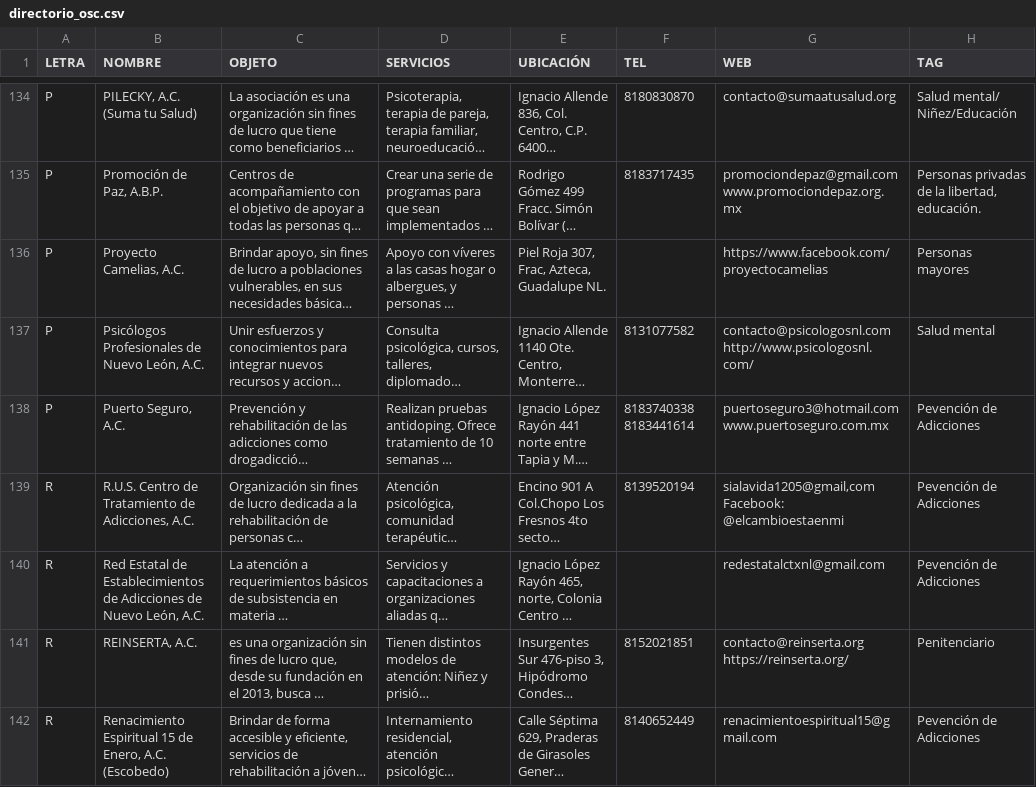
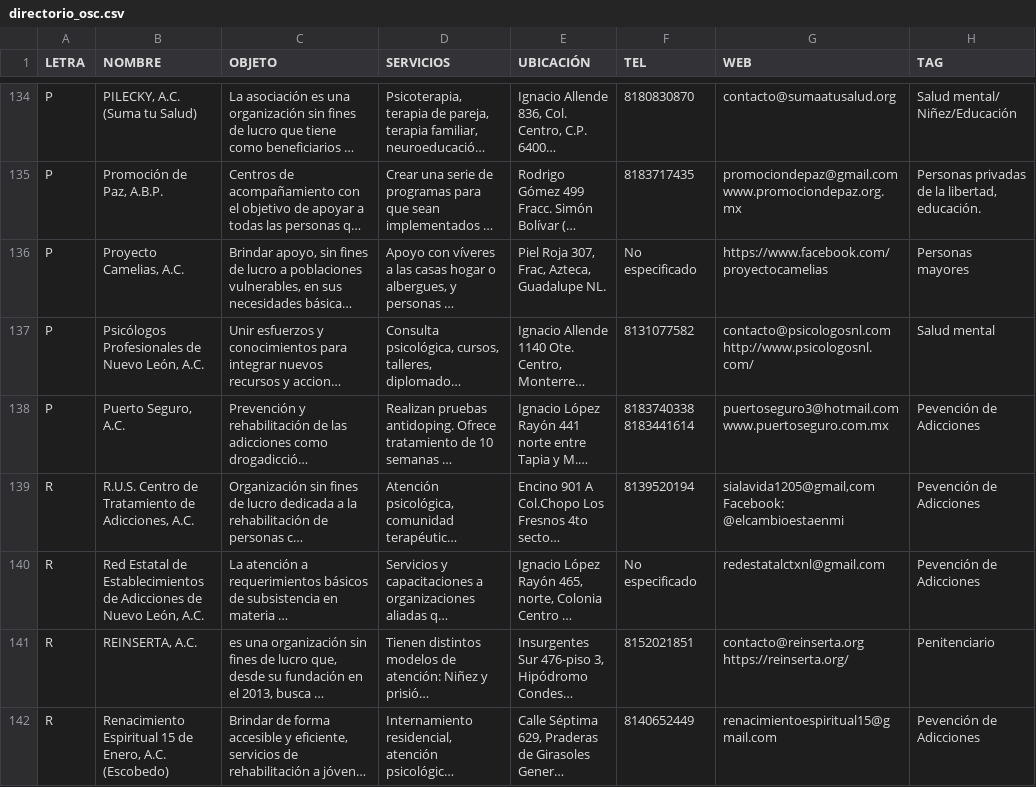
Before and after one commit to nuevoleoncedh-jpg/OSC, a CSV file: directorio_osc.csv, drawn as a sheet; only a part is shown, gaps mark what is left out; long unchanged cells end in …; the diff covers the shown part only; the diff names each change by its address in the sheet, - before the commit and + after, or states it on an @@ line.

Commit message:
Add files via upload

```diff
--- a/directorio_osc.csv
+++ b/directorio_osc.csv
-F136 (TEL): (empty)
+F136 (TEL): No especificado
-F140 (TEL): (empty)
+F140 (TEL): No especificado
```
Also changed, not shown: 7 edited cells elsewhere in this file.
